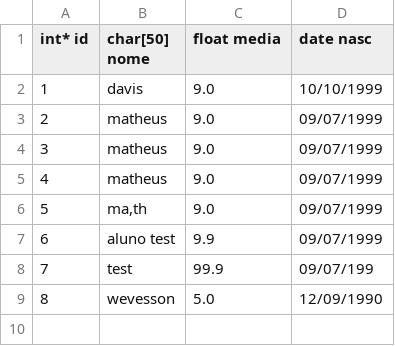
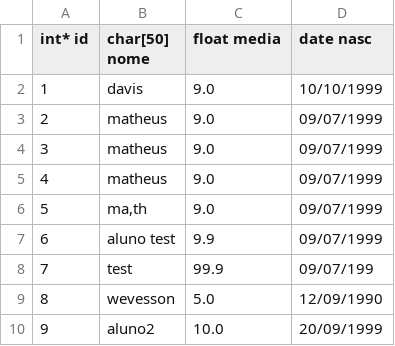
Before and after one commit to MatheusrdSantos/SGBD-GoHorse, a CSV file: storage/escola/alunos.csv, drawn as a sheet; the diff names each change by its address in the sheet, - before the commit and + after, or states it on an @@ line.

```diff
--- a/storage/escola/alunos.csv
+++ b/storage/escola/alunos.csv
+row 10: 9 | aluno2 | 10.0 | 20/09/1999
```
Also changed, not shown: 2 other files.
